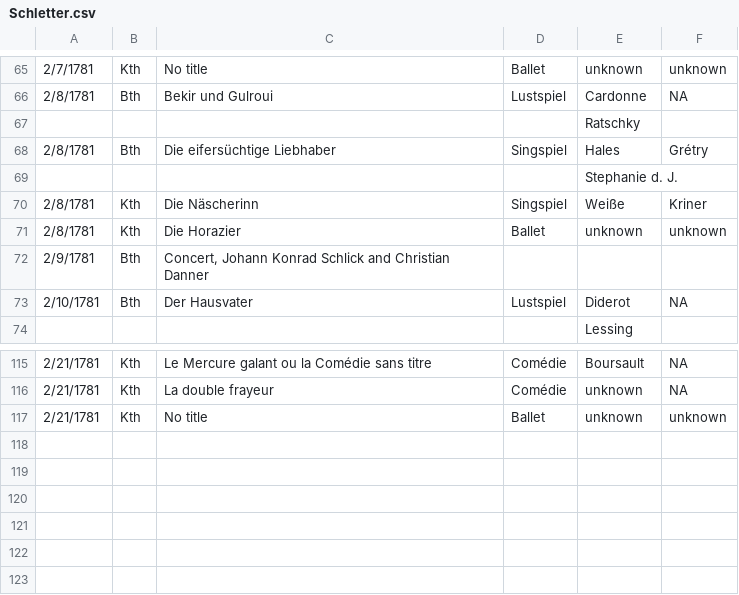
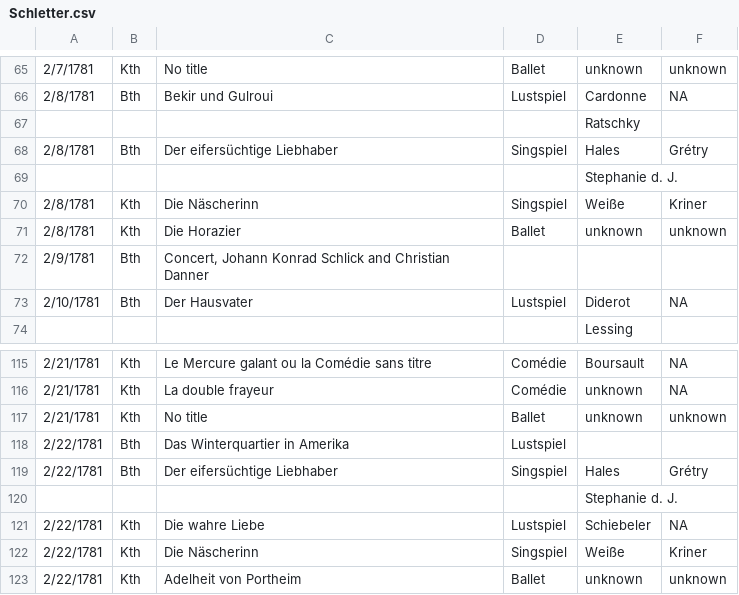
Before and after one commit to dexedge/schletter, a CSV file: Schletter.csv, drawn as a sheet; only a part is shown, gaps mark what is left out.

```diff
--- a/Schletter.csv
+++ b/Schletter.csv
@@ -67,3 +67,3 @@
 "","","",,"Ratschky",
-"2/8/1781","Bth","Die eifersüchtige Liebhaber","Singspiel","Hales","Grétry"
+"2/8/1781","Bth","Der eifersüchtige Liebhaber","Singspiel","Hales","Grétry"
 "","","",,"Stephanie d. J.",
@@ -117 +117,7 @@
 "2/21/1781","Kth","No title","Ballet","unknown","unknown"
+"2/22/1781","Bth","Das Winterquartier in Amerika","Lustspiel","",
+"2/22/1781","Bth","Der eifersüchtige Liebhaber","Singspiel","Hales","Grétry"
+"","","",,"Stephanie d. J.",
+"2/22/1781","Kth","Die wahre Liebe","Lustspiel","Schiebeler","NA"
+"2/22/1781","Kth","Die Näscherinn","Singspiel","Weiße","Kriner"
+"2/22/1781","Kth","Adelheit von Portheim","Ballet","unknown","unknown"
```
Also changed, not shown: 1 other file.
